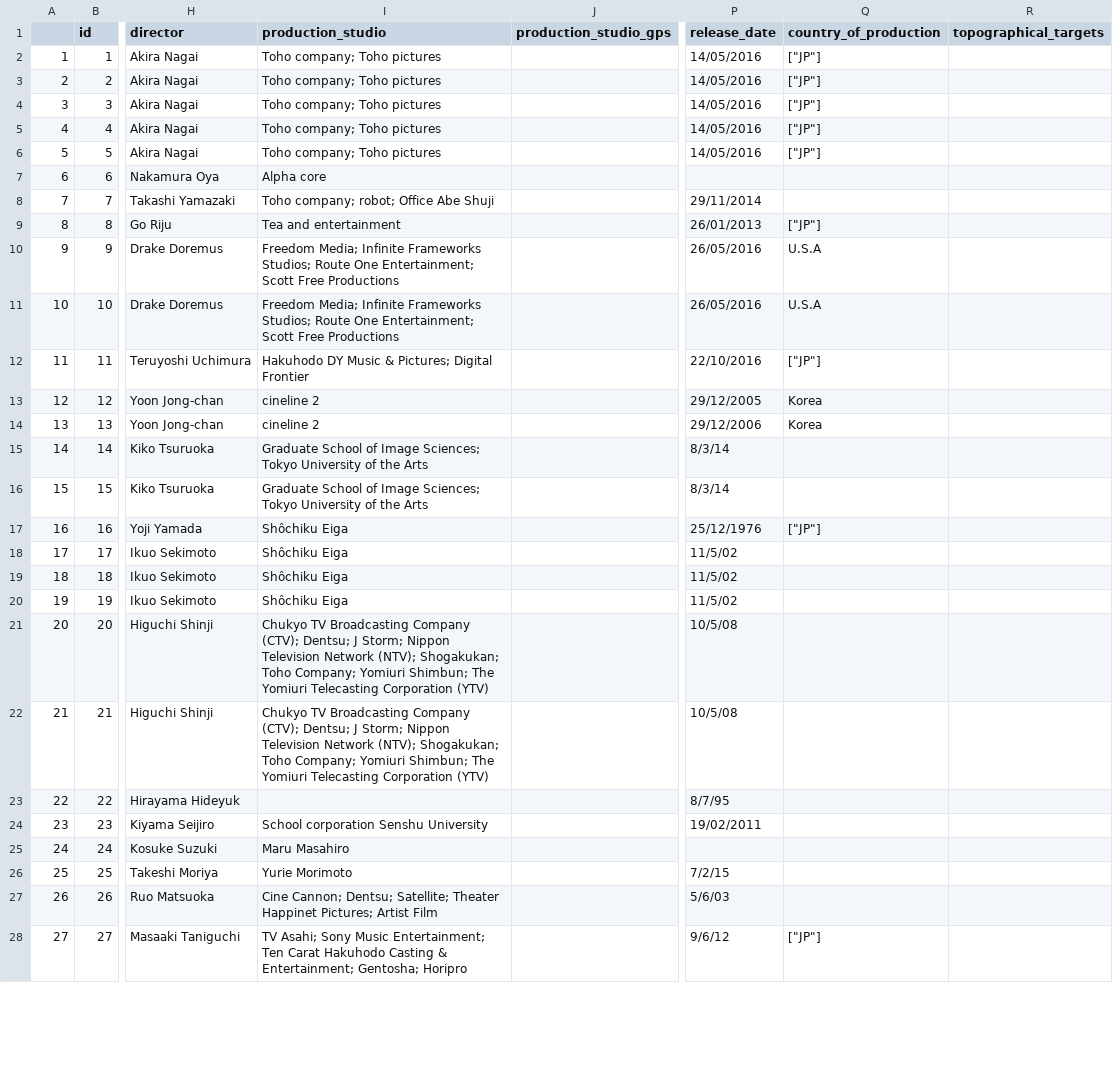
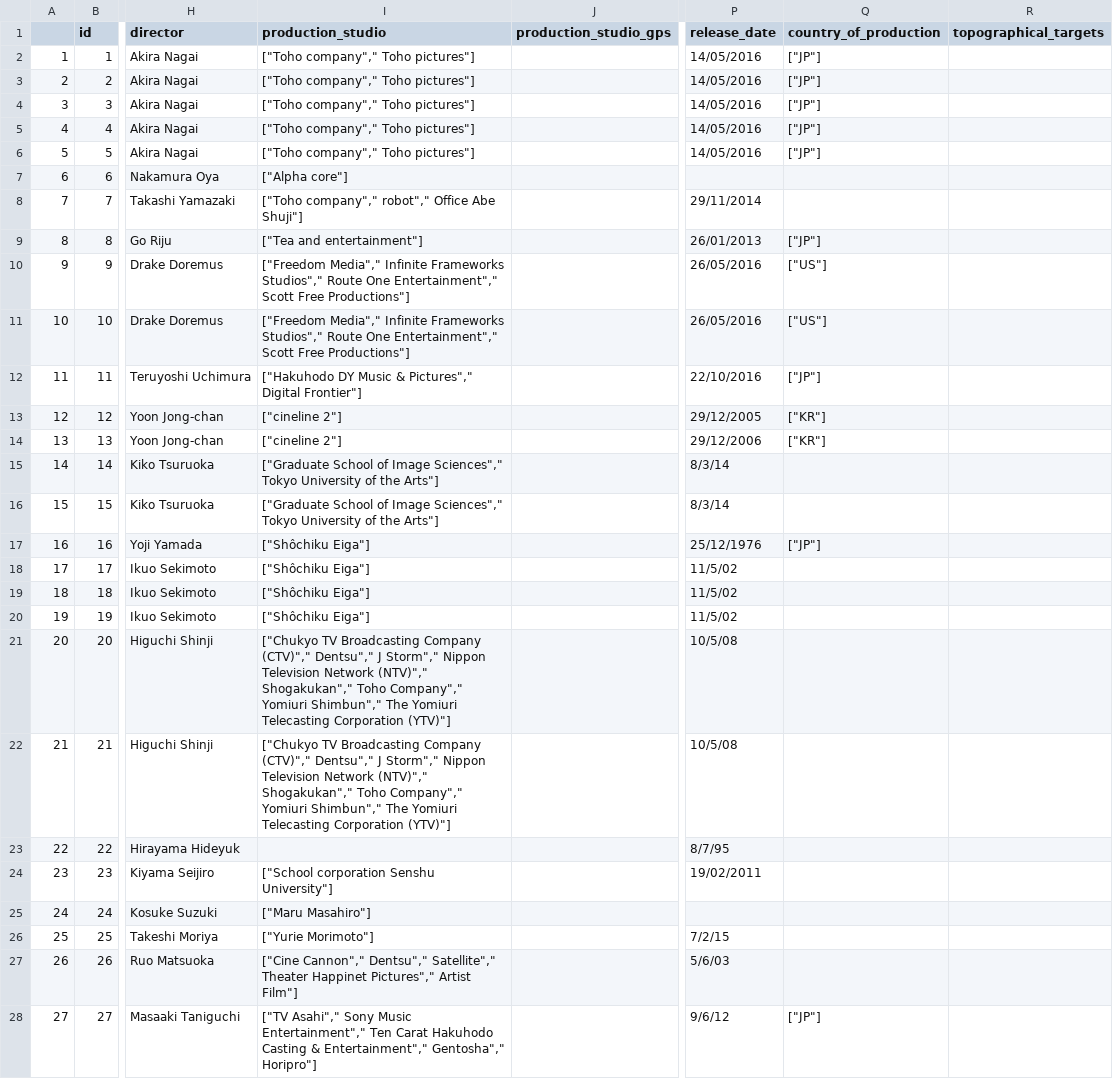
Before and after one commit to olendorf/cinemap, a CSV file: data/cinemap.csv, drawn as a sheet; only a part is shown, gaps mark what is left out; the diff covers the shown part only; the diff names each change by its address in the sheet, - before the commit and + after, or states it on an @@ line.

```diff
--- a/data/cinemap.csv
+++ b/data/cinemap.csv
-I2:I6 (production_studio): Toho company; Toho pictures
+I2:I6 (production_studio): ["Toho company"," Toho pictures"]
-I7 (production_studio): Alpha core
+I7 (production_studio): ["Alpha core"]
-I8 (production_studio): Toho company; robot; Office Abe Shuji
+I8 (production_studio): ["Toho company"," robot"," Office Abe Shuji"]
-I9 (production_studio): Tea and entertainment
+I9 (production_studio): ["Tea and entertainment"]
-I10:I11 (production_studio): Freedom Media; Infinite Frameworks Studios; Route One Entertainment; Scott Free Productions
+I10:I11 (production_studio): ["Freedom Media"," Infinite Frameworks Studios"," Route One Entertainment"," Scott Free Productions"]
-Q10:Q11 (country_of_production): U.S.A
+Q10:Q11 (country_of_production): ["US"]
-I12 (production_studio): Hakuhodo DY Music & Pictures; Digital Frontier
+I12 (production_studio): ["Hakuhodo DY Music & Pictures"," Digital Frontier"]
-I13:I14 (production_studio): cineline 2
+I13:I14 (production_studio): ["cineline 2"]
-Q13:Q14 (country_of_production): Korea
+Q13:Q14 (country_of_production): ["KR"]
-I15:I16 (production_studio): Graduate School of Image Sciences; Tokyo University of the Arts
+I15:I16 (production_studio): ["Graduate School of Image Sciences"," Tokyo University of the Arts"]
-I17:I20 (production_studio): Shôchiku Eiga
+I17:I20 (production_studio): ["Shôchiku Eiga"]
-I21:I22 (production_studio): Chukyo TV Broadcasting Company (CTV); Dentsu; J Storm; Nippon Television Network (NTV); Shogakukan; Toho Company; Yomiuri Shimbun; The Yomiuri Telecasting Corporation (YTV)
+I21:I22 (production_studio): ["Chukyo TV Broadcasting Company (CTV)"," Dentsu"," J Storm"," Nippon Television Network (NTV)"," Shogakukan"," Toho Company"," Yomiuri Shimbun"," The Yomiuri Telecasting Corporation (YTV)"]
-I24 (production_studio): School corporation Senshu University
+I24 (production_studio): ["School corporation Senshu University"]
-I25 (production_studio): Maru Masahiro
+I25 (production_studio): ["Maru Masahiro"]
-I26 (production_studio): Yurie Morimoto
+I26 (production_studio): ["Yurie Morimoto"]
-I27 (production_studio): Cine Cannon; Dentsu; Satellite; Theater Happinet Pictures; Artist Film
+I27 (production_studio): ["Cine Cannon"," Dentsu"," Satellite"," Theater Happinet Pictures"," Artist Film"]
-I28 (production_studio): TV Asahi; Sony Music Entertainment; Ten Carat Hakuhodo Casting & Entertainment; Gentosha; Horipro
+I28 (production_studio): ["TV Asahi"," Sony Music Entertainment"," Ten Carat Hakuhodo Casting & Entertainment"," Gentosha"," Horipro"]
```
Also changed, not shown: 20 edited cells elsewhere in this file, 1 other file.
